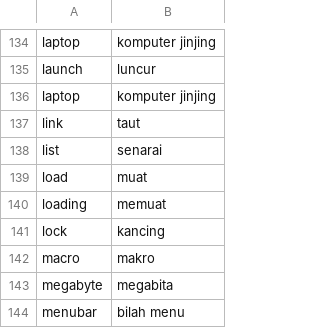
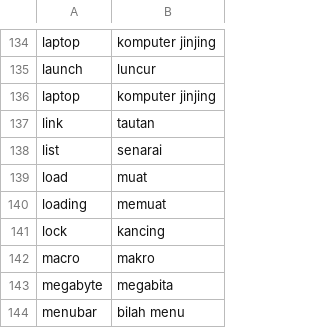
Before and after one commit to aliterm/kamus_istilah, a CSV file: daftar_istilah_komputer.csv, drawn as a sheet; only a part is shown, gaps mark what is left out.

Commit message:
Update daftar_istilah_komputer.csv

```diff
--- a/daftar_istilah_komputer.csv
+++ b/daftar_istilah_komputer.csv
@@ -136,3 +136,3 @@ launch,luncur
 laptop,komputer jinjing
-link,taut
+link,tautan
 list,senarai
```
